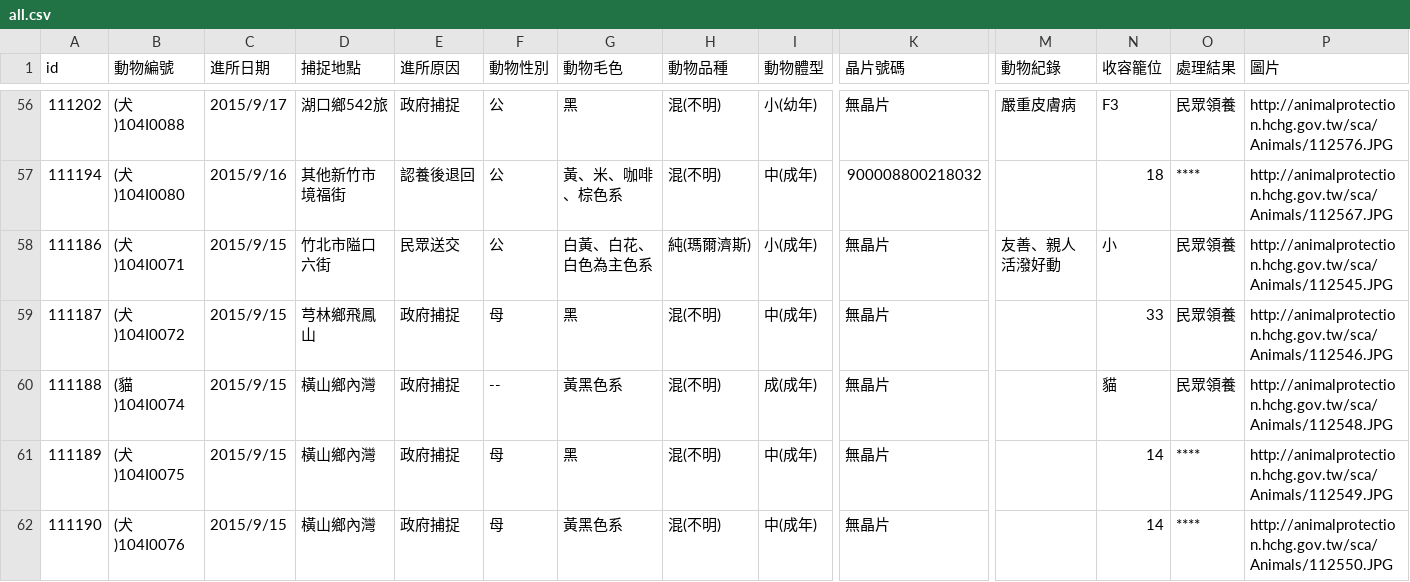
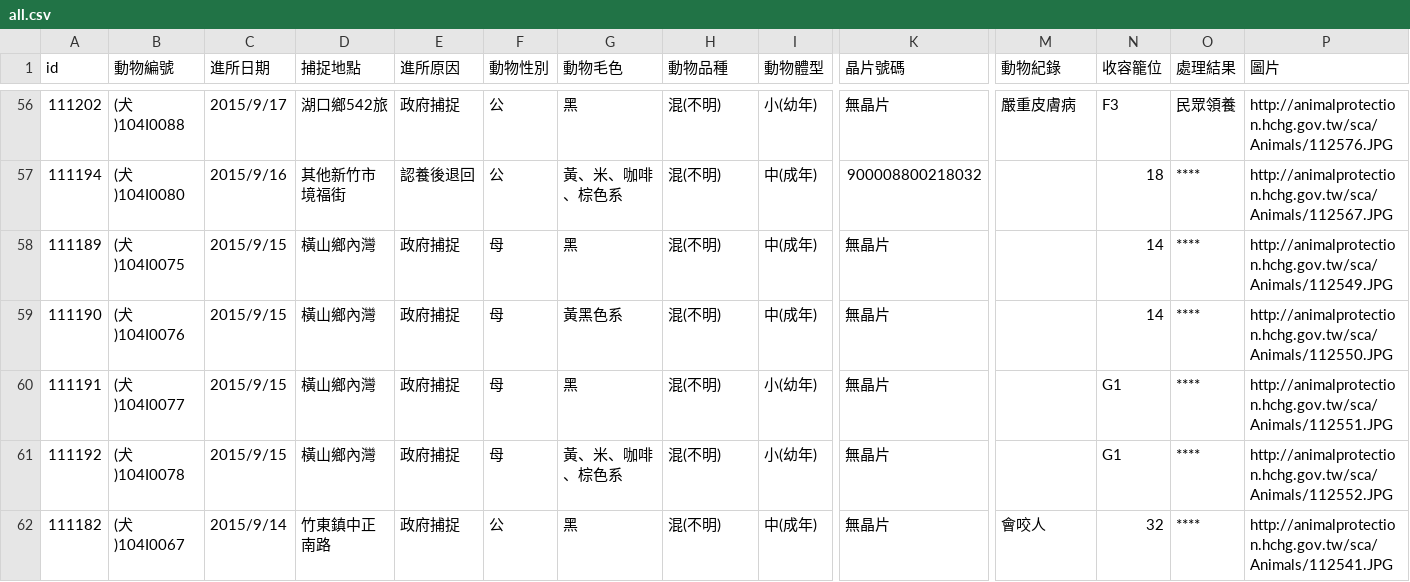
Before and after one commit to g0v/animal.coa, a CSV file: 新竹縣/all.csv, drawn as a sheet; only a part is shown, gaps mark what is left out; the shorter side is filled out with more unchanged rows; rows hold the shown columns only; the diff names each change by its address in the sheet, - before the commit and + after, or states it on an @@ line.

```diff
--- a/新竹縣/all.csv
+++ b/新竹縣/all.csv
-row 58: 111186 | (犬)104I0071 | 2015/9/15 | 竹北市隘口六街 | 民眾送交 | 公 | 白黃、白花、白色為主色系 | 純(瑪爾濟斯) | 小(成年) | 無晶片 | 友善、親人活潑好動 | 小 | 民眾領養 | http://animalprotection.hchg.gov.tw/sca/Animals/112545.JPG
-row 59: 111187 | (犬)104I0072 | 2015/9/15 | 芎林鄉飛鳳山 | 政府捕捉 | 母 | 黑 | 混(不明) | 中(成年) | 無晶片 |  | 33 | 民眾領養 | http://animalprotection.hchg.gov.tw/sca/Animals/112546.JPG
-row 60: 111188 | (貓)104I0074 | 2015/9/15 | 橫山鄉內灣 | 政府捕捉 | -- | 黃黑色系 | 混(不明) | 成(成年) | 無晶片 |  | 貓 | 民眾領養 | http://animalprotection.hchg.gov.tw/sca/Animals/112548.JPG
```
Also changed, not shown: 臺北市/all.csv.
